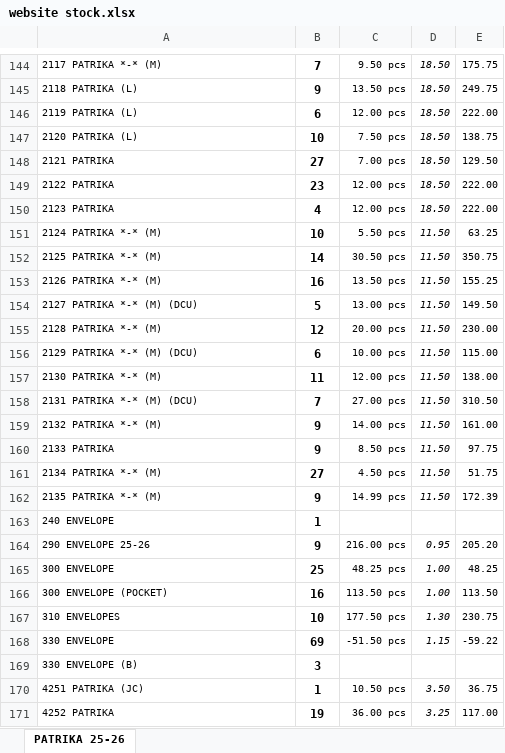
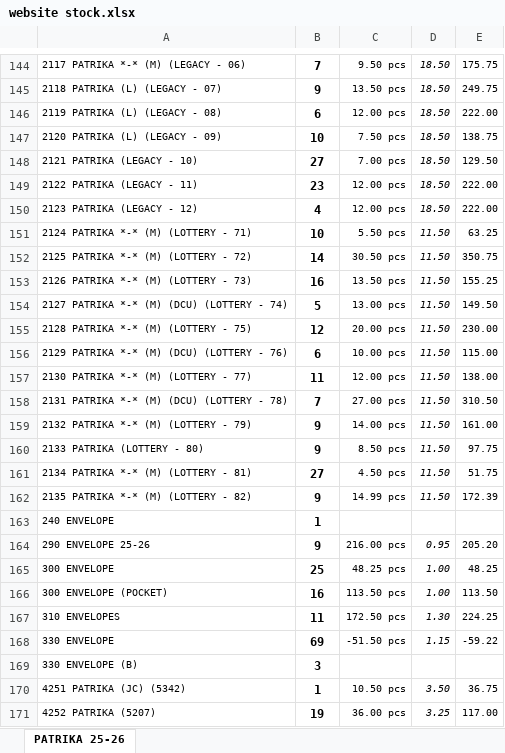
Before and after one commit to jyoti-creative-cards/jyoti-cards-stock-management-streamlit-app, an Excel workbook: data/website stock.xlsx, sheet PATRIKA 25-26, drawn as a sheet; only a part is shown, gaps mark what is left out; values as stored, in another font and other column widths than the file's, no borders; the diff covers the shown part only; the diff names each change by its address in the sheet, - before the commit and + after, or states it on an @@ line.

```diff
--- a/data/website stock.xlsx (sheet PATRIKA 25-26)
+++ b/data/website stock.xlsx (sheet PATRIKA 25-26)
-A144: 2117 PATRIKA *-* (M)
+A144: 2117 PATRIKA *-* (M) (LEGACY - 06)
-A145: 2118 PATRIKA (L)
+A145: 2118 PATRIKA (L) (LEGACY - 07)
-A146: 2119 PATRIKA (L)
+A146: 2119 PATRIKA (L) (LEGACY - 08)
-A147: 2120 PATRIKA (L)
+A147: 2120 PATRIKA (L) (LEGACY - 09)
-A148: 2121 PATRIKA
+A148: 2121 PATRIKA (LEGACY - 10)
-A149: 2122 PATRIKA
+A149: 2122 PATRIKA (LEGACY - 11)
-A150: 2123 PATRIKA
+A150: 2123 PATRIKA (LEGACY - 12)
-A151: 2124 PATRIKA *-* (M)
+A151: 2124 PATRIKA *-* (M) (LOTTERY - 71)
-A152: 2125 PATRIKA *-* (M)
+A152: 2125 PATRIKA *-* (M) (LOTTERY - 72)
-A153: 2126 PATRIKA *-* (M)
+A153: 2126 PATRIKA *-* (M) (LOTTERY - 73)
-A154: 2127 PATRIKA *-* (M) (DCU)
+A154: 2127 PATRIKA *-* (M) (DCU) (LOTTERY - 74)
-A155: 2128 PATRIKA *-* (M)
+A155: 2128 PATRIKA *-* (M) (LOTTERY - 75)
-A156: 2129 PATRIKA *-* (M) (DCU)
+A156: 2129 PATRIKA *-* (M) (DCU) (LOTTERY - 76)
-A157: 2130 PATRIKA *-* (M)
+A157: 2130 PATRIKA *-* (M) (LOTTERY - 77)
-A158: 2131 PATRIKA *-* (M) (DCU)
+A158: 2131 PATRIKA *-* (M) (DCU) (LOTTERY - 78)
-A159: 2132 PATRIKA *-* (M)
+A159: 2132 PATRIKA *-* (M) (LOTTERY - 79)
-A160: 2133 PATRIKA
+A160: 2133 PATRIKA (LOTTERY - 80)
-A161: 2134 PATRIKA *-* (M)
+A161: 2134 PATRIKA *-* (M) (LOTTERY - 81)
-A162: 2135 PATRIKA *-* (M)
+A162: 2135 PATRIKA *-* (M) (LOTTERY - 82)
-B167: 10
+B167: 11
-C167: 177.50 pcs
+C167: 172.50 pcs
-E167: 230.75
+E167: 224.25
-A170: 4251 PATRIKA (JC)
+A170: 4251 PATRIKA (JC) (5342)
-A171: 4252 PATRIKA
+A171: 4252 PATRIKA (5207)
```
Also changed, not shown: other rows of this sheet.
